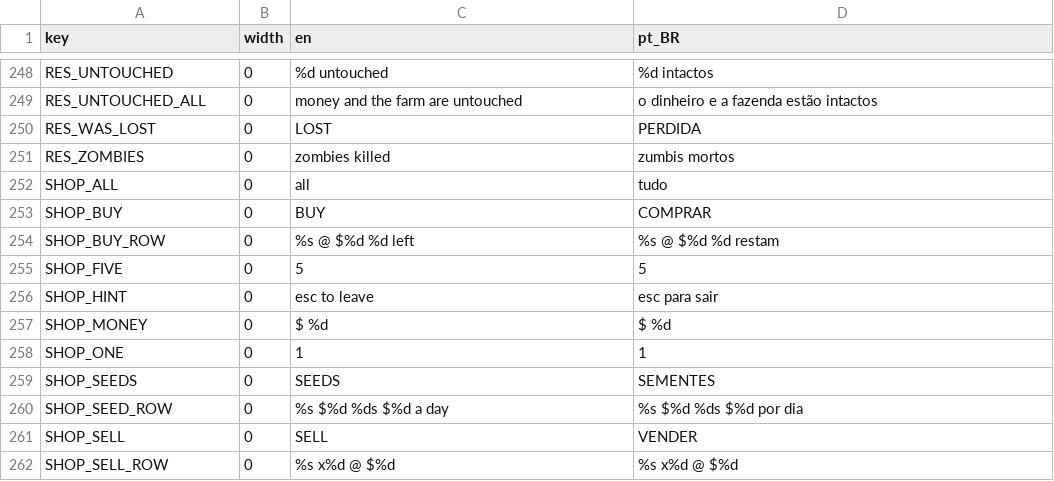
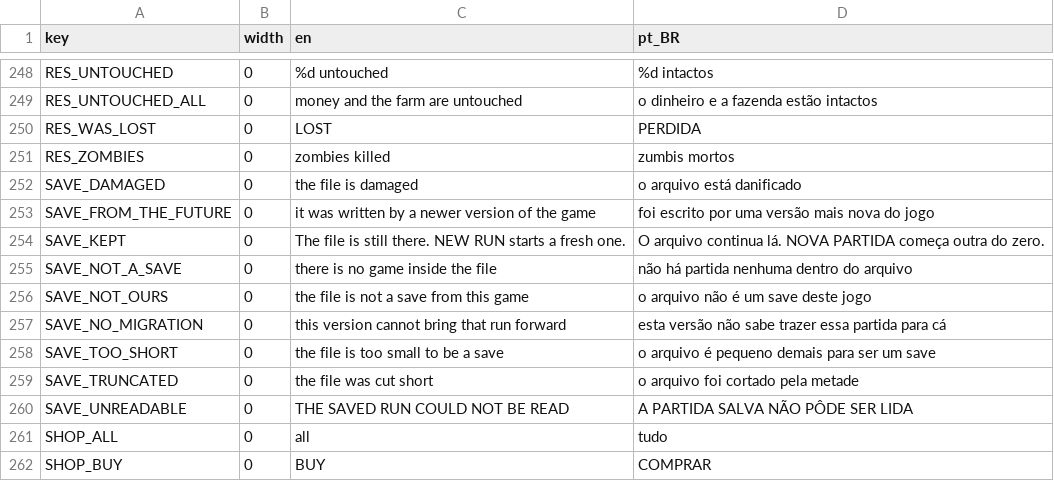
Before and after one commit to TiagoHelel/harvest_the_night, a CSV file: assets/locale/strings.csv, drawn as a sheet; only a part is shown, gaps mark what is left out; the shorter side is filled out with more unchanged rows; the diff names each change by its address in the sheet, - before the commit and + after, or states it on an @@ line.

```diff
--- a/assets/locale/strings.csv
+++ b/assets/locale/strings.csv
+row 252: SAVE_DAMAGED | 0 | the file is damaged | o arquivo está danificado
+row 253: SAVE_FROM_THE_FUTURE | 0 | it was written by a newer version of the game | foi escrito por uma versão mais nova do jogo
+row 254: SAVE_KEPT | 0 | The file is still there. NEW RUN starts a fresh one. | O arquivo continua lá. NOVA PARTIDA começa outra do zero.
+row 255: SAVE_NOT_A_SAVE | 0 | there is no game inside the file | não há partida nenhuma dentro do arquivo
+row 256: SAVE_NOT_OURS | 0 | the file is not a save from this game | o arquivo não é um save deste jogo
+row 257: SAVE_NO_MIGRATION | 0 | this version cannot bring that run forward | esta versão não sabe trazer essa partida para cá
+row 258: SAVE_TOO_SHORT | 0 | the file is too small to be a save | o arquivo é pequeno demais para ser um save
+row 259: SAVE_TRUNCATED | 0 | the file was cut short | o arquivo foi cortado pela metade
+row 260: SAVE_UNREADABLE | 0 | THE SAVED RUN COULD NOT BE READ | A PARTIDA SALVA NÃO PÔDE SER LIDA
```
Also changed, not shown: 33 other files.
